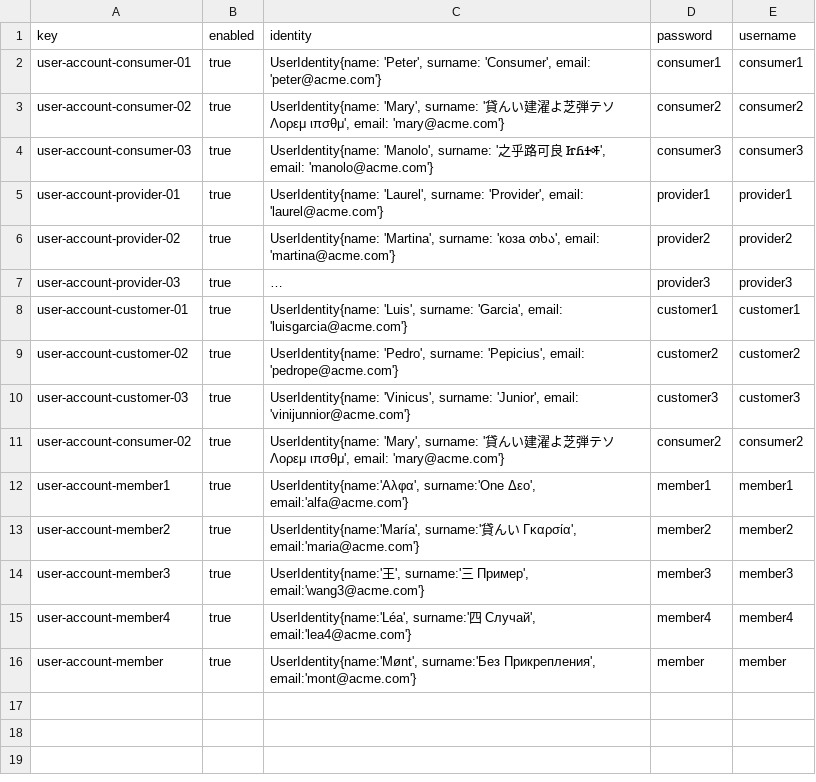
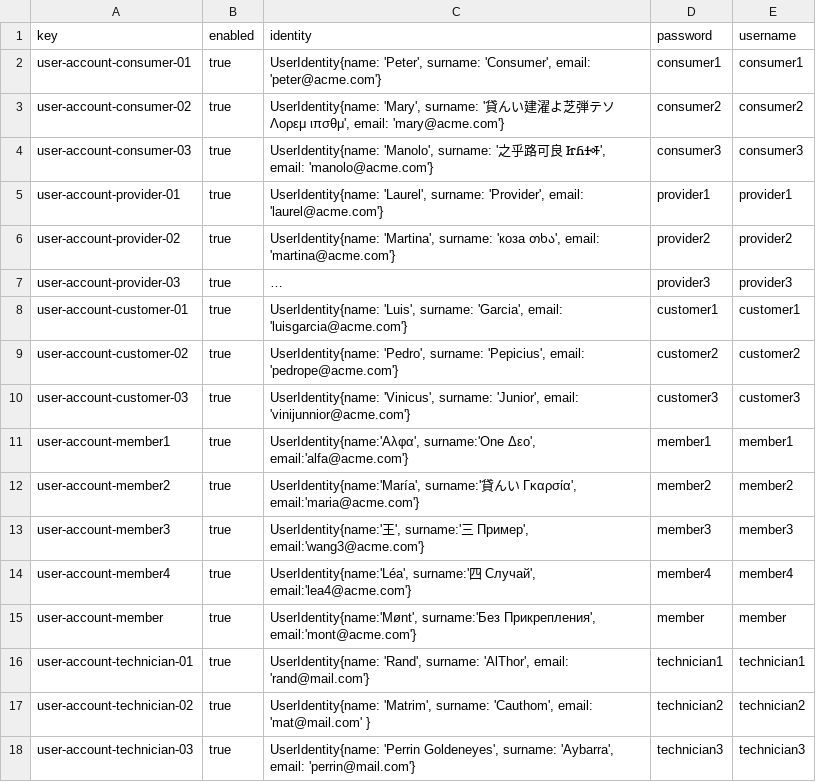
Before and after one commit to DPII-24-25/Acme-ANS-D, a CSV file: src/main/resources/WEB-INF/data/sample/user-account.csv, drawn as a sheet; long unchanged cells end in …; removed rows and columns are numbered as before the commit, all else as after; the diff names each change by its address in the sheet, - before the commit and + after, or states it on an @@ line.

```diff
--- a/src/main/resources/WEB-INF/data/sample/user-account.csv
+++ b/src/main/resources/WEB-INF/data/sample/user-account.csv
-row 11: user-account-consumer-02 | true | UserIdentity{name: 'Mary', surname: '貸んい建濯よ芝弾テソ Λορεμ ιπσθμ', email: 'mary@acme.com'} | consumer2 | consumer2
+row 16: user-account-technician-01 | true | UserIdentity{name: 'Rand', surname: 'AlThor', email: 'rand@mail.com'} | technician1 | technician1
+row 17: user-account-technician-02 | true | UserIdentity{name: 'Matrim', surname: 'Cauthom', email: 'mat@mail.com' } | technician2 | technician2
+row 18: user-account-technician-03 | true | UserIdentity{name: 'Perrin Goldeneyes', surname: 'Aybarra', email: 'perrin@mail.com'} | technician3 | technician3
```
Also changed, not shown: 5 other files.
